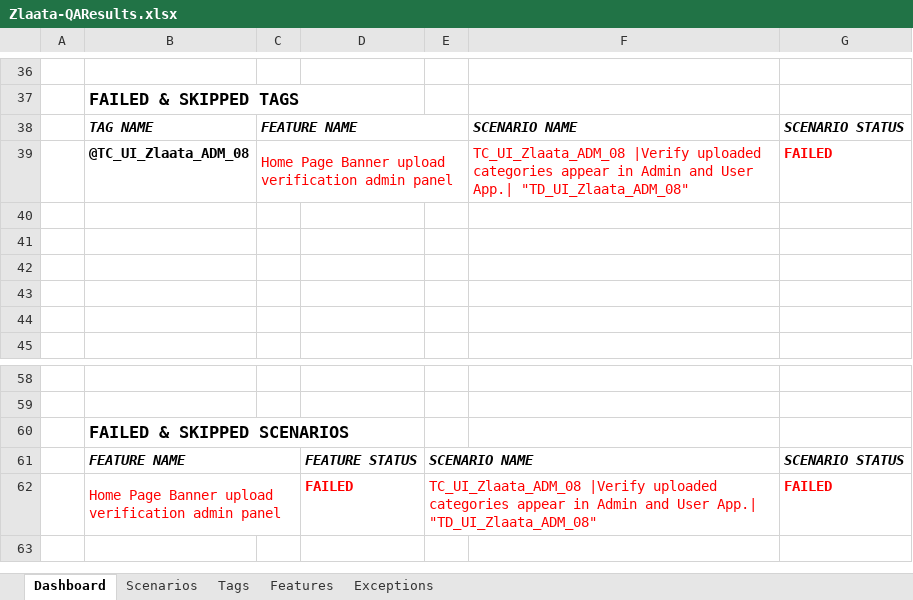
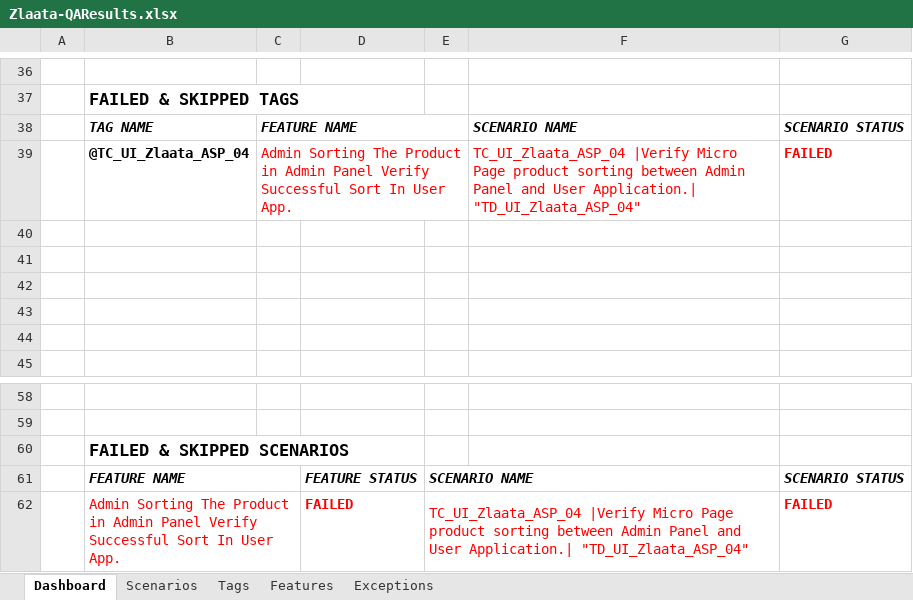
Before and after one commit to ZlaataAutomation/ZlaataQAsever, an Excel workbook: reports/Extent-Report/Zlaata-QAResults.xlsx, sheet Dashboard, drawn as a sheet; only a part is shown, gaps mark what is left out; values as stored, in another font and other column widths than the file's, no borders; charts and pictures not drawn; the diff names each change by its address in the sheet, - before the commit and + after, or states it on an @@ line.

```diff
--- a/reports/Extent-Report/Zlaata-QAResults.xlsx (sheet Dashboard)
+++ b/reports/Extent-Report/Zlaata-QAResults.xlsx (sheet Dashboard)
-B39: @TC_UI_Zlaata_ADM_08
+B39: @TC_UI_Zlaata_ASP_04
-C39: Home Page Banner upload verification admin panel
+C39: Admin Sorting The Product in Admin Panel Verify Successful Sort In User App.
-F39: TC_UI_Zlaata_ADM_08 |Verify uploaded categories appear in Admin and User App.| "TD_UI_Zlaata_ADM_08"
+F39: TC_UI_Zlaata_ASP_04 |Verify Micro Page product sorting between Admin Panel and User Application.| "TD_UI_Zlaata_ASP_04"
-B62: Home Page Banner upload verification admin panel
+B62: Admin Sorting The Product in Admin Panel Verify Successful Sort In User App.
-E62: TC_UI_Zlaata_ADM_08 |Verify uploaded categories appear in Admin and User App.| "TD_UI_Zlaata_ADM_08"
+E62: TC_UI_Zlaata_ASP_04 |Verify Micro Page product sorting between Admin Panel and User Application.| "TD_UI_Zlaata_ASP_04"
```
Also changed, not shown: sheet Exceptions, sheet Scenarios, sheet Tags, sheet Features, charts or pictures, 54 other files.
